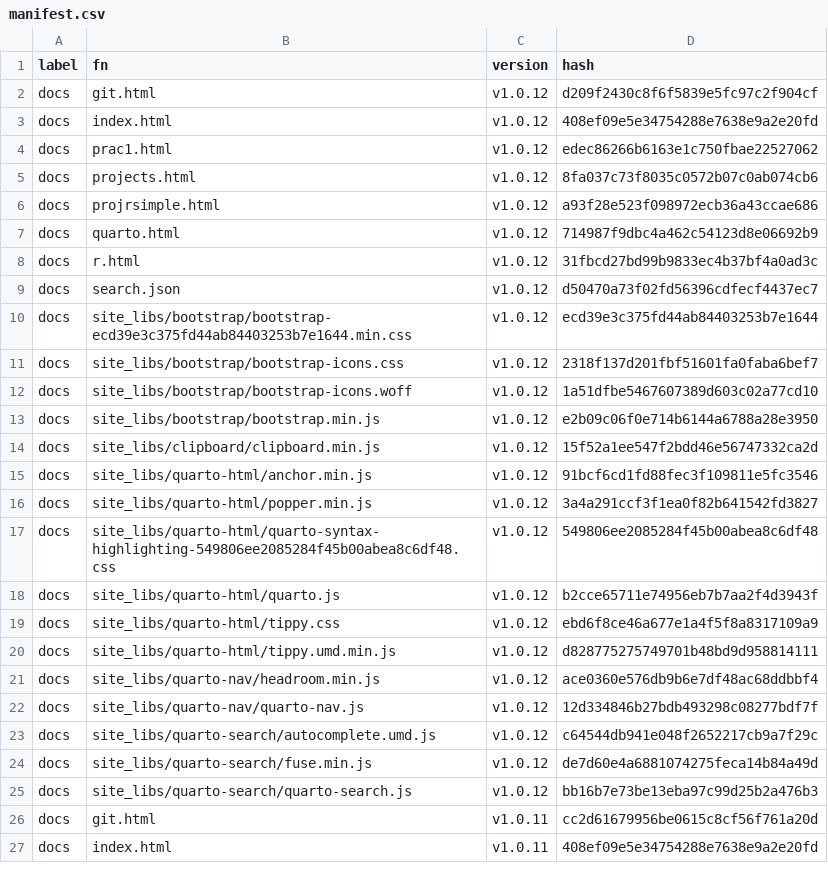
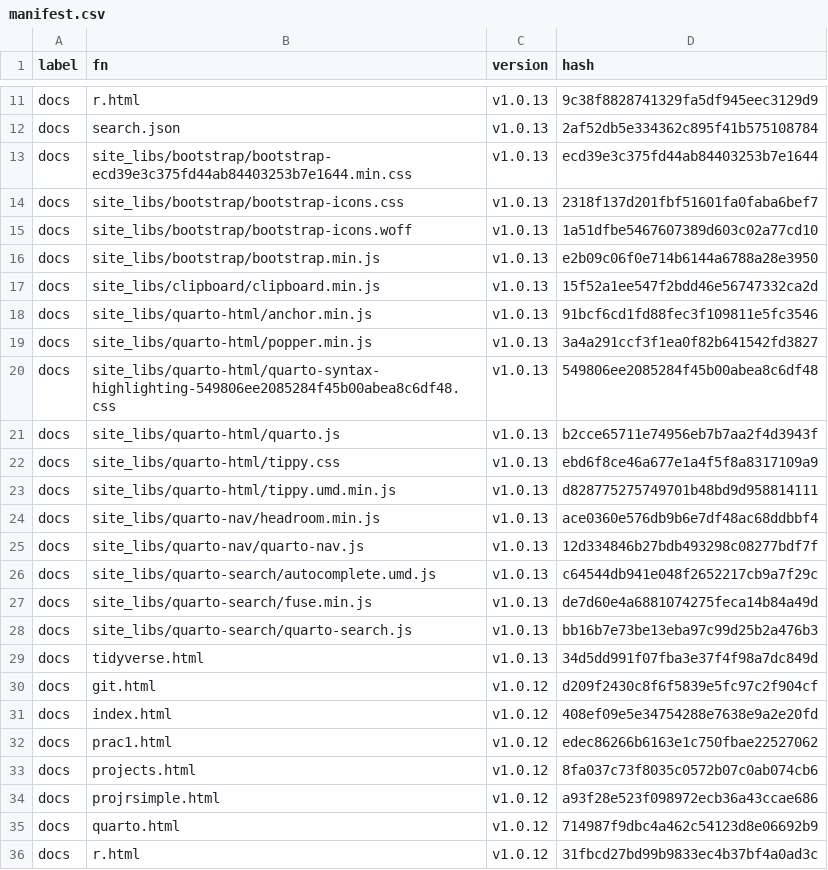
Before and after one commit to MiguelRodo/Slides25HonsStatsComp, a CSV file: manifest.csv, drawn as a sheet; only a part is shown, gaps mark what is left out; the shorter side is filled out with more unchanged rows; the diff covers the shown part only.

```diff
--- a/manifest.csv
+++ b/manifest.csv
@@ -2 +11,20 @@
+"docs","r.html","v1.0.13","9c38f8828741329fa5df945eec3129d9"
+"docs","search.json","v1.0.13","2af52db5e334362c895f41b575108784"
+"docs","site_libs/bootstrap/bootstrap-ecd39e3c375fd44ab84403253b7e1644.min.css","v1.0.13","ecd39e3c375fd44ab84403253b7e1644"
+"docs","site_libs/bootstrap/bootstrap-icons.css","v1.0.13","2318f137d201fbf51601fa0faba6bef7"
+"docs","site_libs/bootstrap/bootstrap-icons.woff","v1.0.13","1a51dfbe5467607389d603c02a77cd10"
+"docs","site_libs/bootstrap/bootstrap.min.js","v1.0.13","e2b09c06f0e714b6144a6788a28e3950"
+"docs","site_libs/clipboard/clipboard.min.js","v1.0.13","15f52a1ee547f2bdd46e56747332ca2d"
+"docs","site_libs/quarto-html/anchor.min.js","v1.0.13","91bcf6cd1fd88fec3f109811e5fc3546"
+"docs","site_libs/quarto-html/popper.min.js","v1.0.13","3a4a291ccf3f1ea0f82b641542fd3827"
+"docs","site_libs/quarto-html/quarto-syntax-highlighting-549806ee2085284f45b00abea8c6df48.css","v1.0.13","549806ee2085284f45b00abea8c6df48"
+"docs","site_libs/quarto-html/quarto.js","v1.0.13","b2cce65711e74956eb7b7aa2f4d3943f"
+"docs","site_libs/quarto-html/tippy.css","v1.0.13","ebd6f8ce46a677e1a4f5f8a8317109a9"
+"docs","site_libs/quarto-html/tippy.umd.min.js","v1.0.13","d828775275749701b48bd9d958814111"
+"docs","site_libs/quarto-nav/headroom.min.js","v1.0.13","ace0360e576db9b6e7df48ac68ddbbf4"
+"docs","site_libs/quarto-nav/quarto-nav.js","v1.0.13","12d334846b27bdb493298c08277bdf7f"
+"docs","site_libs/quarto-search/autocomplete.umd.js","v1.0.13","c64544db941e048f2652217cb9a7f29c"
+"docs","site_libs/quarto-search/fuse.min.js","v1.0.13","de7d60e4a6881074275feca14b84a49d"
+"docs","site_libs/quarto-search/quarto-search.js","v1.0.13","bb16b7e73be13eba97c99d25b2a476b3"
+"docs","tidyverse.html","v1.0.13","34d5dd991f07fba3e37f4f98a7dc849d"
 "docs","git.html","v1.0.12","d209f2430c8f6f5839e5fc97c2f904cf"
```
Also changed, not shown: 9 added rows elsewhere in this file, 17 other files.
